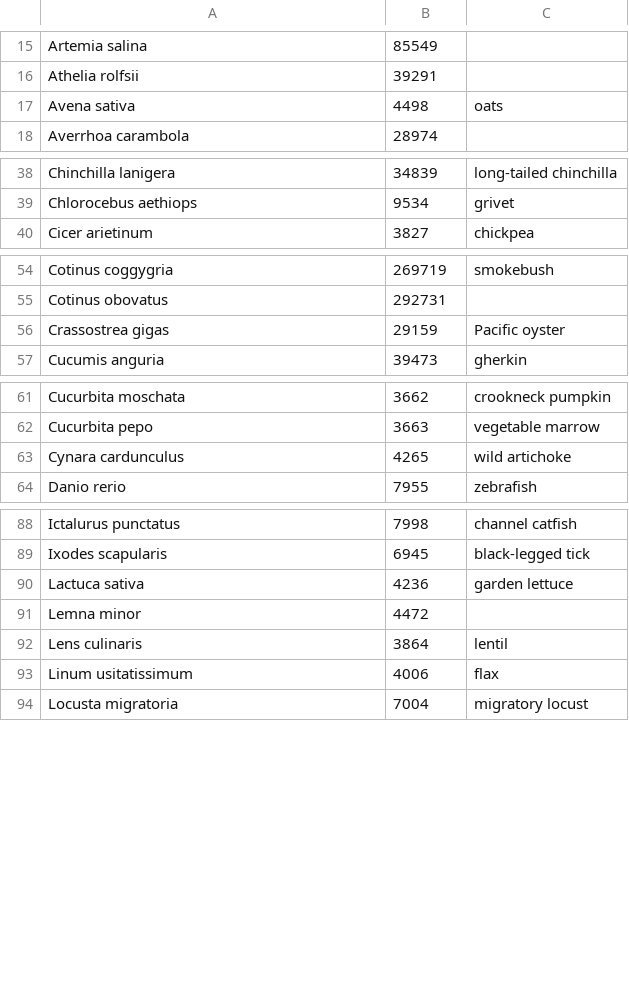
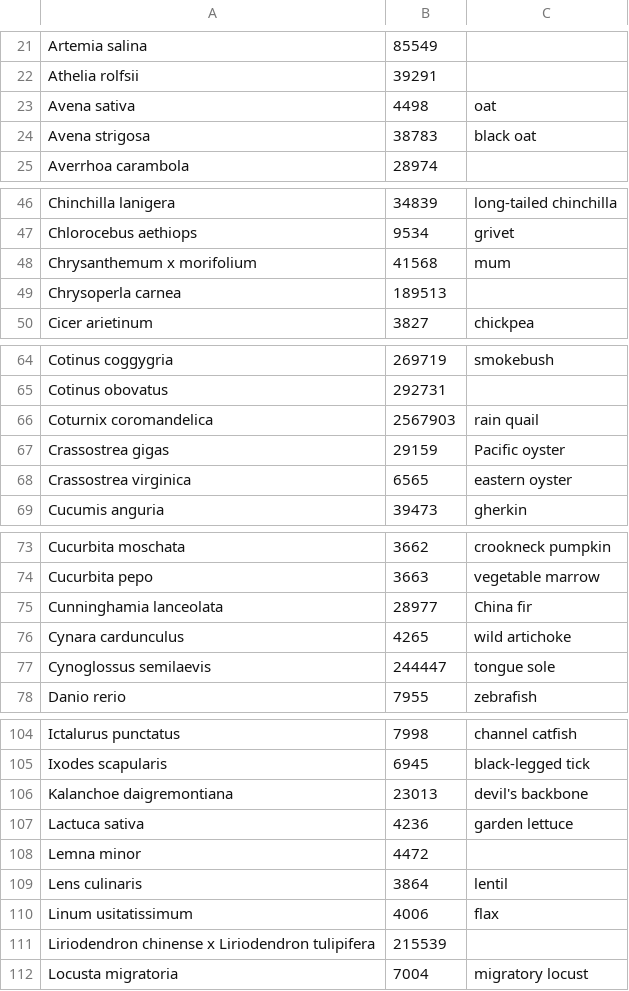
Before and after one commit to PHI-base/canto-config, a CSV file: data/host_species.csv, drawn as a sheet; only a part is shown, gaps mark what is left out; the diff covers the shown part only.

```diff
--- a/data/host_species.csv
+++ b/data/host_species.csv
@@ -16,3 +22,4 @@ Artemia salina,85549,
 Athelia rolfsii,39291,
-Avena sativa,4498,oats
+Avena sativa,4498,oat
+Avena strigosa,38783,black oat
 Averrhoa carambola,28974,
@@ -39,2 +47,4 @@ Chinchilla lanigera,34839,long-tailed chinchilla
 Chlorocebus aethiops,9534,grivet
+Chrysanthemum x morifolium,41568,mum
+Chrysoperla carnea,189513,
 Cicer arietinum,3827,chickpea
@@ -55,3 +65,5 @@ Cotinus coggygria,269719,smokebush
 Cotinus obovatus,292731,
+Coturnix coromandelica,2567903,rain quail
 Crassostrea gigas,29159,Pacific oyster
+Crassostrea virginica,6565,eastern oyster
 Cucumis anguria,39473,gherkin
@@ -62,3 +74,5 @@ Cucurbita moschata,3662,crookneck pumpkin
 Cucurbita pepo,3663,vegetable marrow
+Cunninghamia lanceolata,28977,China fir
 Cynara cardunculus,4265,wild artichoke
+Cynoglossus semilaevis,244447,tongue sole
 Danio rerio,7955,zebrafish
@@ -89,2 +105,3 @@ Ictalurus punctatus,7998,channel catfish
 Ixodes scapularis,6945,black-legged tick
+Kalanchoe daigremontiana,23013,devil's backbone
 Lactuca sativa,4236,garden lettuce
@@ -93,2 +110,3 @@ Lens culinaris,3864,lentil
 Linum usitatissimum,4006,flax
+Liriodendron chinense x Liriodendron tulipifera,215539,
 Locusta migratoria,7004,migratory locust
```
Also changed, not shown: 23 added rows and 1 edited cell elsewhere in this file, data/pathogen_species.csv.
